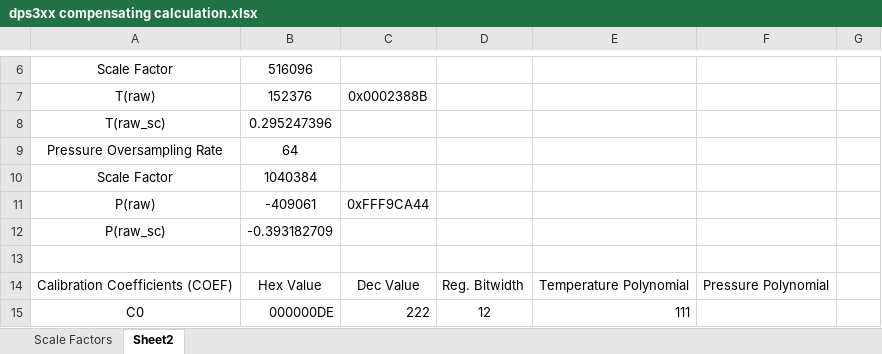
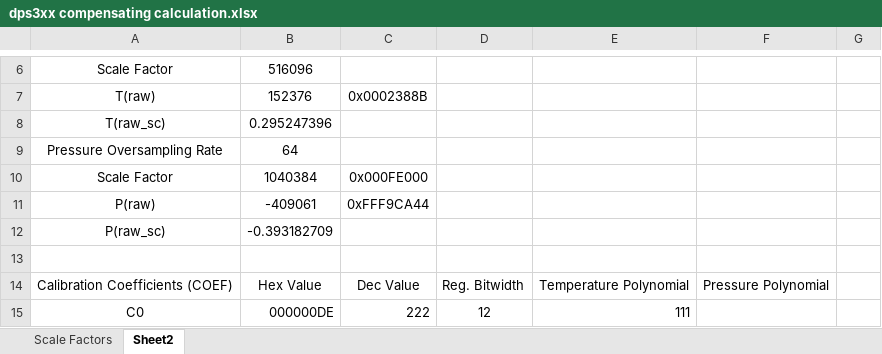
Before and after one commit to snailtrailorg/bluethroat, an Excel workbook: documents/analysis/dps3xx compensating calculation.xlsx, sheet Sheet2, drawn as a sheet; only a part is shown, gaps mark what is left out; values as stored, in another font and other column widths than the file's, no borders; the diff names each change by its address in the sheet, - before the commit and + after, or states it on an @@ line.

```diff
--- a/documents/analysis/dps3xx compensating calculation.xlsx (sheet Sheet2)
+++ b/documents/analysis/dps3xx compensating calculation.xlsx (sheet Sheet2)
-C10: (empty)
+C10: 0x000FE000
```
Also changed, not shown: sheet Scale Factors, 3 other files.
